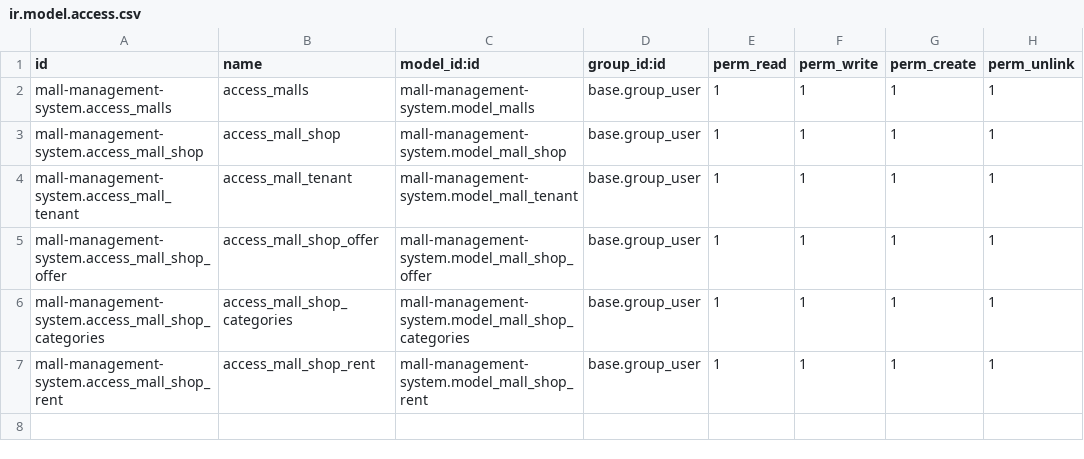
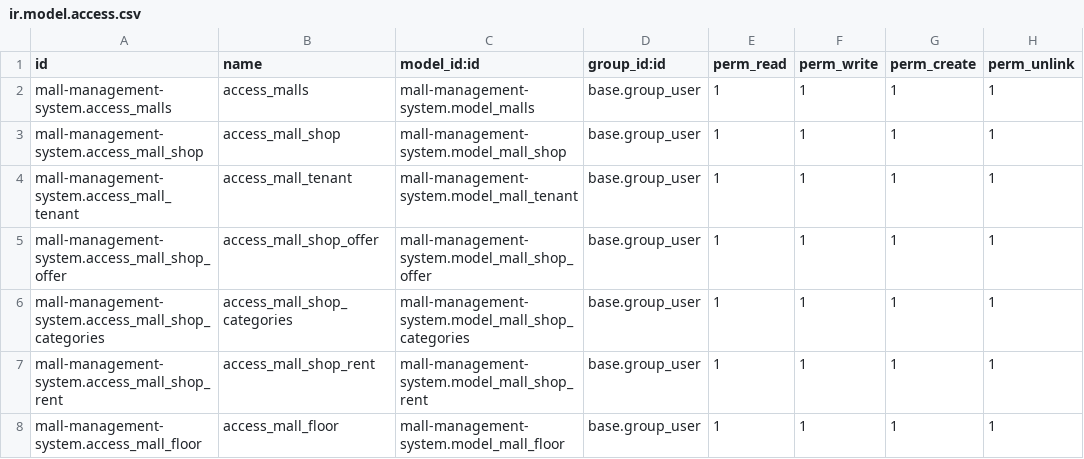
Before and after one commit to dhka-odoo/mall-module, a CSV file: mall-management-system/security/ir.model.access.csv, drawn as a sheet; the diff names each change by its address in the sheet, - before the commit and + after, or states it on an @@ line.

Commit message:
[ADD] mallz: added mall floor model
added floor model and views for malls
turned default group by to floor for shops kanban view
added the static folder and in it added description folder and inside it included the icon image
added new icon for mallz module
added floors smart button in malls form view

```diff
--- a/mall-management-system/security/ir.model.access.csv
+++ b/mall-management-system/security/ir.model.access.csv
+row 8: mall-management-system.access_mall_floor | access_mall_floor | mall-management-system.model_mall_floor | base.group_user | 1 | 1 | 1 | 1
```
Also changed, not shown: 12 other files.
